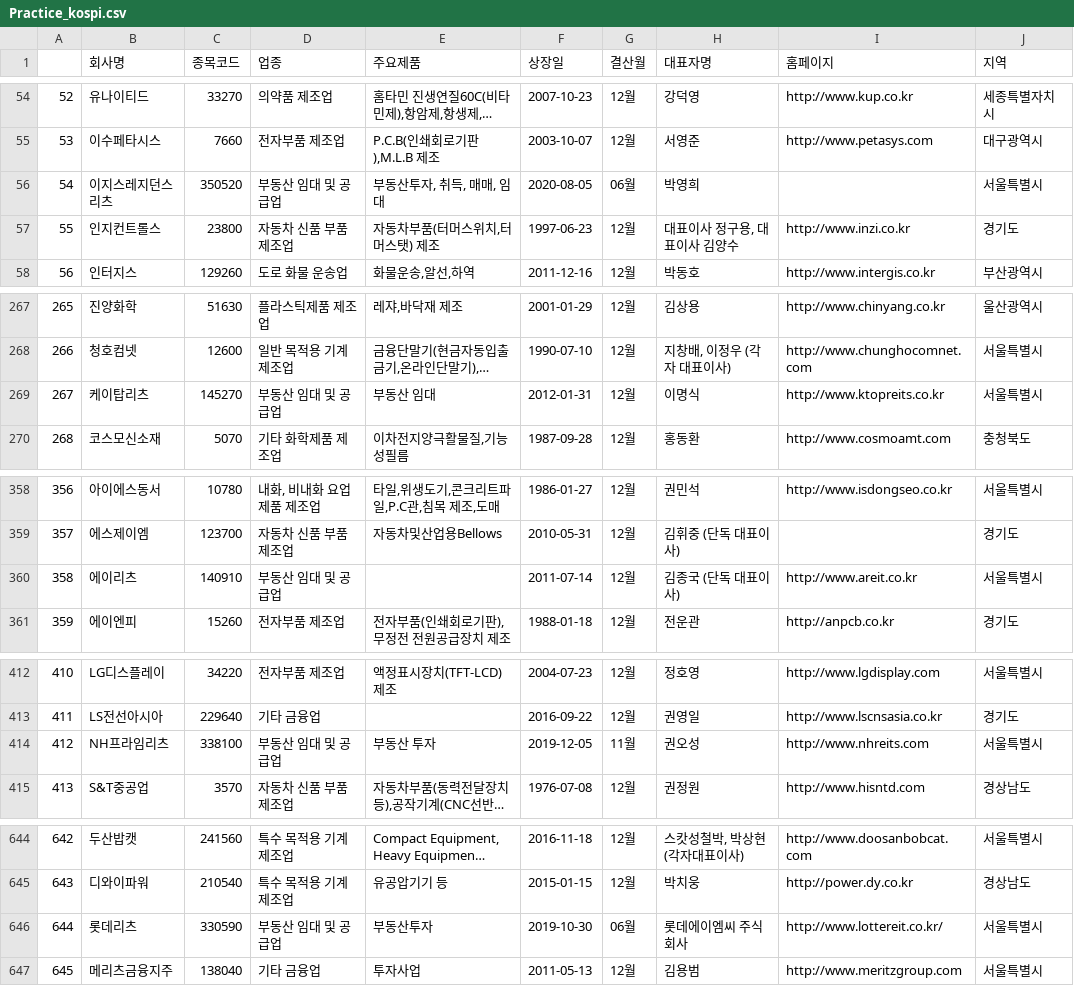
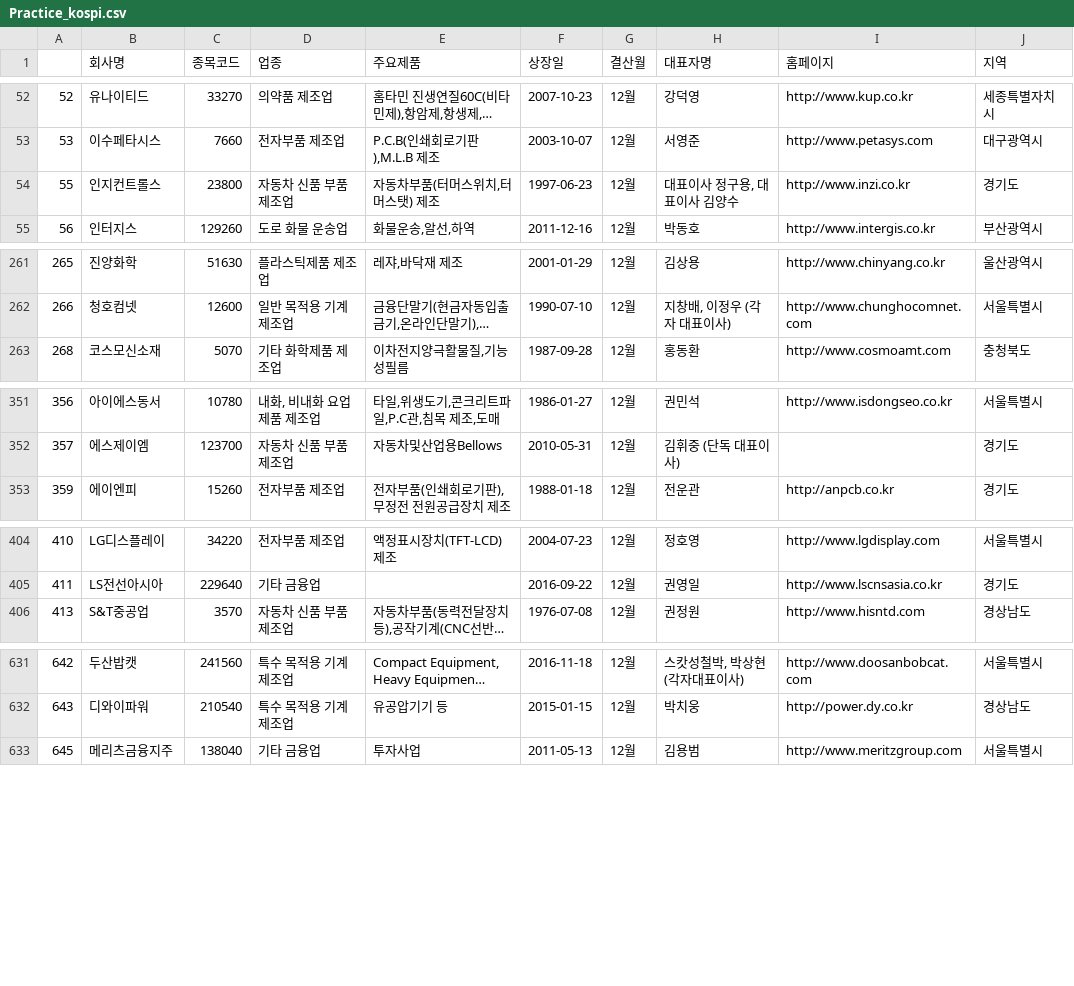
Before and after one commit to enebin/StockExchange, a CSV file: Practice/Practice_kospi.csv, drawn as a sheet; only a part is shown, gaps mark what is left out; long unchanged cells end in …; the diff covers the shown part only; the diff names each change by its address in the sheet, - before the commit and + after, or states it on an @@ line.

```diff
--- a/Practice/Practice_kospi.csv
+++ b/Practice/Practice_kospi.csv
-row 56: 54 | 이지스레지던스리츠 | 350520 | 부동산 임대 및 공급업 | 부동산투자, 취득, 매매, 임대 | 2020-08-05 | 06월 | 박영희 |  | 서울특별시
-row 269: 267 | 케이탑리츠 | 145270 | 부동산 임대 및 공급업 | 부동산 임대 | 2012-01-31 | 12월 | 이명식 | http://www.ktopreits.co.kr | 서울특별시
-row 360: 358 | 에이리츠 | 140910 | 부동산 임대 및 공급업 |  | 2011-07-14 | 12월 | 김종국 (단독 대표이사) | http://www.areit.co.kr | 서울특별시
-row 414: 412 | NH프라임리츠 | 338100 | 부동산 임대 및 공급업 | 부동산 투자 | 2019-12-05 | 11월 | 권오성 | http://www.nhreits.com | 서울특별시
-row 646: 644 | 롯데리츠 | 330590 | 부동산 임대 및 공급업 | 부동산투자 | 2019-10-30 | 06월 | 롯데에이엠씨 주식회사 | http://www.lottereit.co.kr/ | 서울특별시
```
Also changed, not shown: 9 removed rows and 1 edited cell elsewhere in this file, 6 other files.
